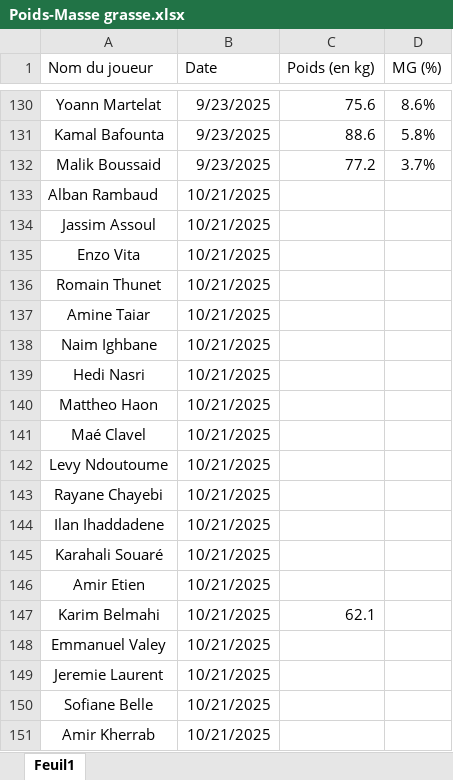
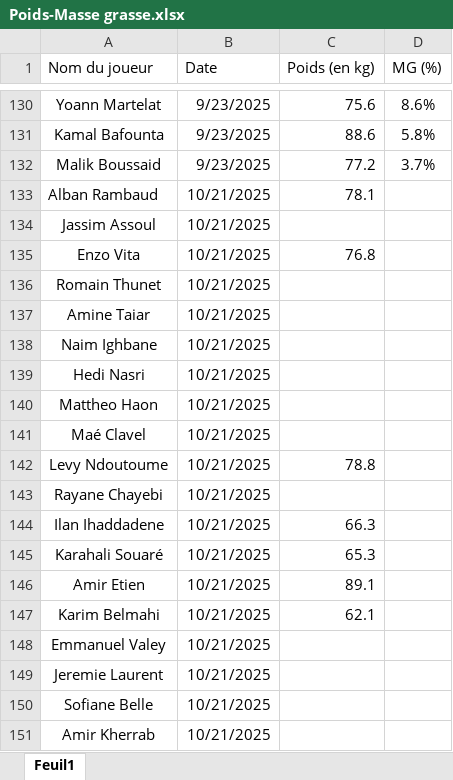
Before and after one commit to Chris15100/lld-app, an Excel workbook: data/Poids-Masse grasse.xlsx, sheet Feuil1, drawn as a sheet; only a part is shown, gaps mark what is left out; values as stored, in another font and other column widths than the file's, no borders; conditional formats not drawn; the diff names each change by its address in the sheet, - before the commit and + after, or states it on an @@ line.

```diff
--- a/data/Poids-Masse grasse.xlsx (sheet Feuil1)
+++ b/data/Poids-Masse grasse.xlsx (sheet Feuil1)
-C133 (Poids (en kg)): (empty)
+C133 (Poids (en kg)): 78.1
-C135 (Poids (en kg)): (empty)
+C135 (Poids (en kg)): 76.8
-C142 (Poids (en kg)): (empty)
+C142 (Poids (en kg)): 78.8
-C144 (Poids (en kg)): (empty)
+C144 (Poids (en kg)): 66.3
-C145 (Poids (en kg)): (empty)
+C145 (Poids (en kg)): 65.3
-C146 (Poids (en kg)): (empty)
+C146 (Poids (en kg)): 89.1
```
Also changed, not shown: data/DonneesGPSPropres.xlsx, data/Présences.xlsx, 1 other file.
